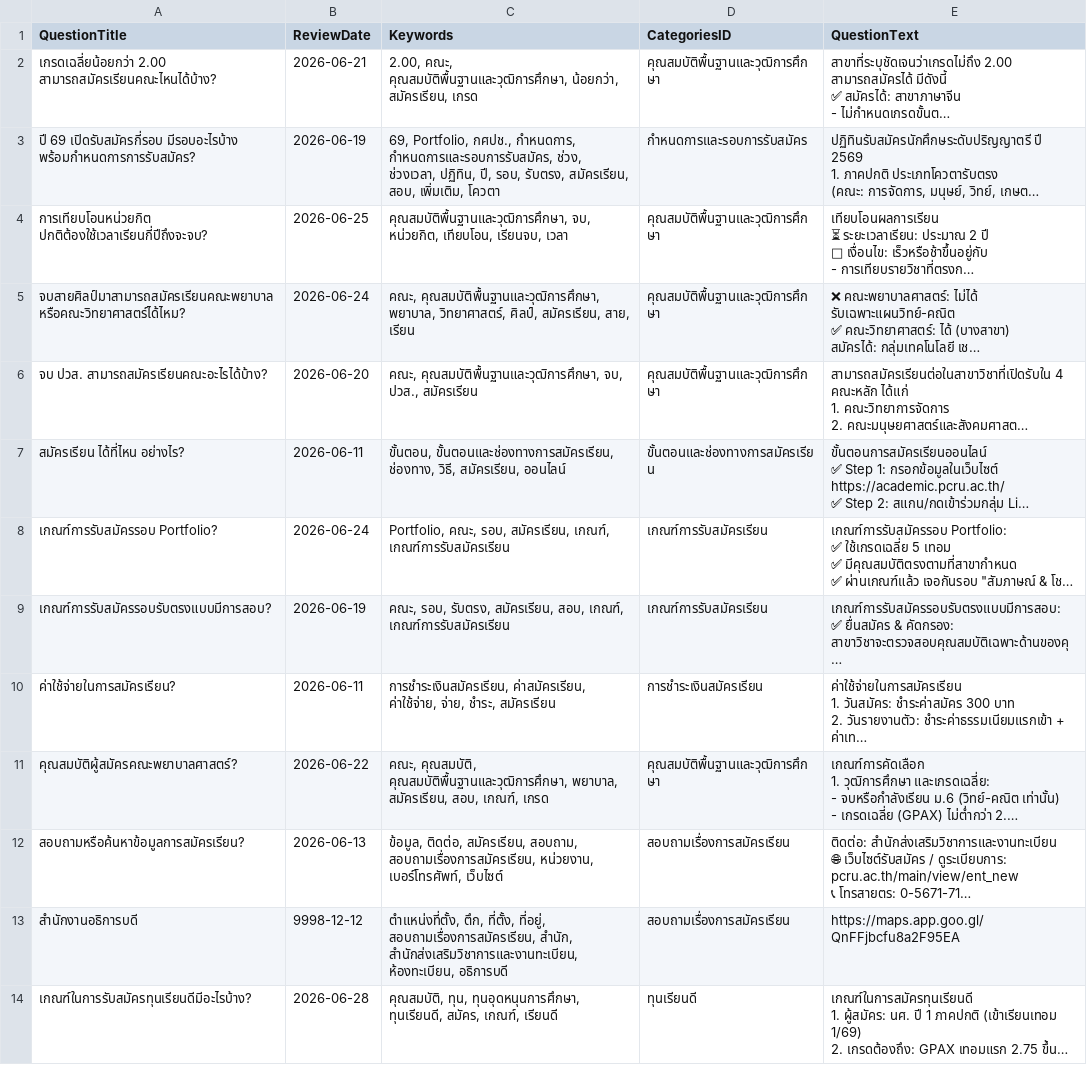
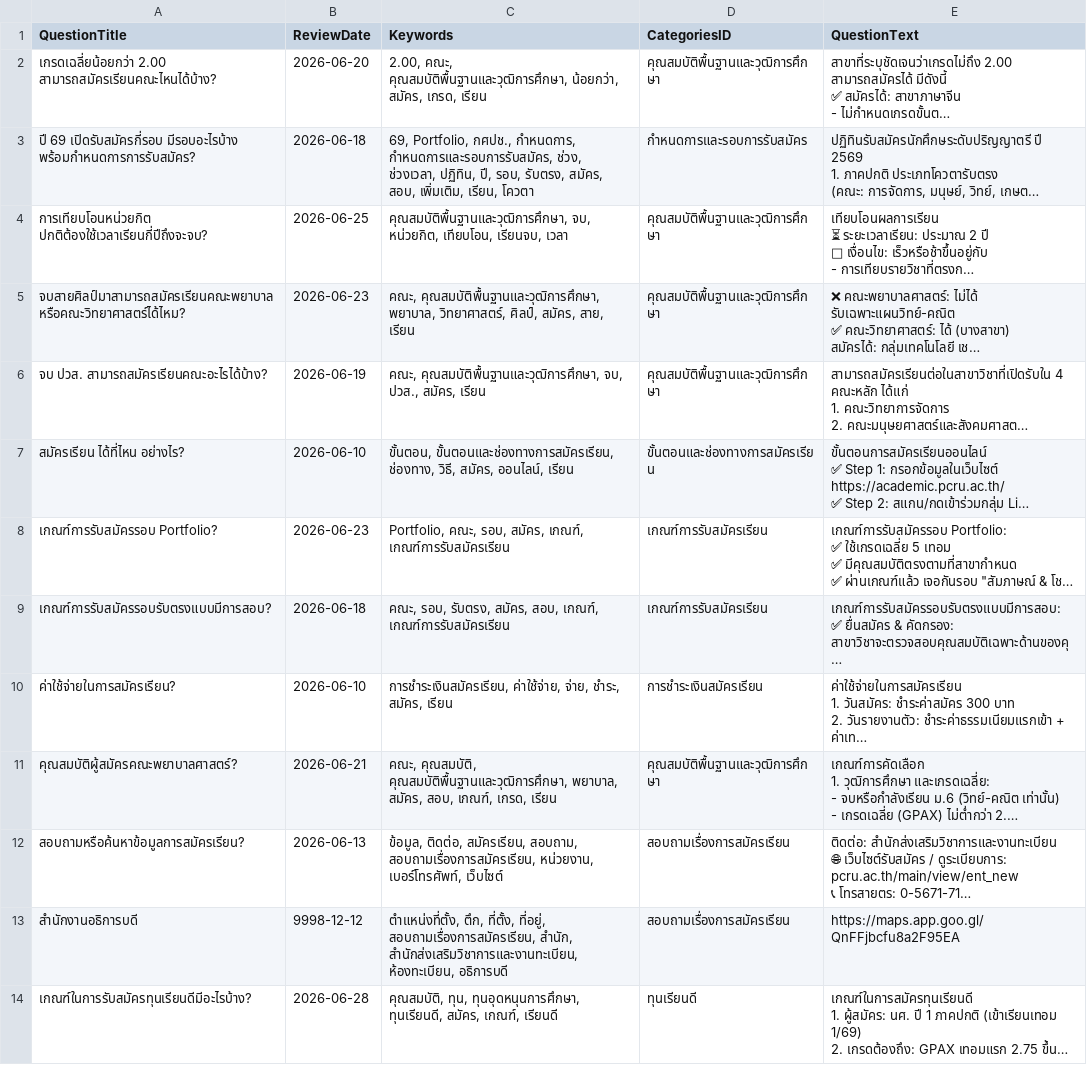
Before and after one commit to kriangkrai2018/pcru-chatbot-backend, a CSV file: files/managequestionsanswers/3020/latest.csv, drawn as a sheet; only a part is shown; long unchanged cells end in …; the diff names each change by its address in the sheet, - before the commit and + after, or states it on an @@ line.

```diff
--- a/files/managequestionsanswers/3020/latest.csv
+++ b/files/managequestionsanswers/3020/latest.csv
-B2 (ReviewDate): 2026-06-21
+B2 (ReviewDate): 2026-06-20
-C2 (Keywords): …คุณสมบัติพื้นฐานและวุฒิการศึกษา, น้อยกว่า, สมัครเรียน, เกรด
+C2 (Keywords): …คุณสมบัติพื้นฐานและวุฒิการศึกษา, น้อยกว่า, สมัคร, เกรด, เรียน
-B3 (ReviewDate): 2026-06-19
+B3 (ReviewDate): 2026-06-18
-C3 (Keywords): …รอบ, รับตรง, สมัครเรียน, สอบ, เพิ่มเติม, โควตา
+C3 (Keywords): …รอบ, รับตรง, สมัคร, สอบ, เพิ่มเติม, เรียน, โควตา
-B5 (ReviewDate): 2026-06-24
+B5 (ReviewDate): 2026-06-23
-C5 (Keywords): …วิทยาศาสตร์, ศิลป์, สมัครเรียน, สาย, เรียน
+C5 (Keywords): …วิทยาศาสตร์, ศิลป์, สมัคร, สาย, เรียน
-B6 (ReviewDate): 2026-06-20
+B6 (ReviewDate): 2026-06-19
-C6 (Keywords): …จบ, ปวส., สมัครเรียน
+C6 (Keywords): …จบ, ปวส., สมัคร, เรียน
-B7 (ReviewDate): 2026-06-11
+B7 (ReviewDate): 2026-06-10
-C7 (Keywords): …ช่องทาง, วิธี, สมัครเรียน, ออนไลน์
+C7 (Keywords): …ช่องทาง, วิธี, สมัคร, ออนไลน์, เรียน
-B8 (ReviewDate): 2026-06-24
+B8 (ReviewDate): 2026-06-23
-C8 (Keywords): …คณะ, รอบ, สมัครเรียน, เกณฑ์, เกณฑ์การรับสมัครเรียน
+C8 (Keywords): …คณะ, รอบ, สมัคร, เกณฑ์, เกณฑ์การรับสมัครเรียน
-B9 (ReviewDate): 2026-06-19
+B9 (ReviewDate): 2026-06-18
-C9 (Keywords): …รอบ, รับตรง, สมัครเรียน, สอบ, เกณฑ์,…
+C9 (Keywords): …รอบ, รับตรง, สมัคร, สอบ, เกณฑ์,…
-B10 (ReviewDate): 2026-06-11
+B10 (ReviewDate): 2026-06-10
-C10 (Keywords): การชำระเงินสมัครเรียน, ค่าสมัครเรียน, ค่าใช้จ่าย, จ่าย, ชำระ, สมัครเรียน
+C10 (Keywords): การชำระเงินสมัครเรียน, ค่าใช้จ่าย, จ่าย, ชำระ, สมัคร, เรียน
-B11 (ReviewDate): 2026-06-22
+B11 (ReviewDate): 2026-06-21
-C11 (Keywords): …คุณสมบัติพื้นฐานและวุฒิการศึกษา, พยาบาล, สมัครเรียน, สอบ, เกณฑ์, เกรด
+C11 (Keywords): …คุณสมบัติพื้นฐานและวุฒิการศึกษา, พยาบาล, สมัคร, สอบ, เกณฑ์, เกรด, เรียน
```
Also changed, not shown: 1 other file.
